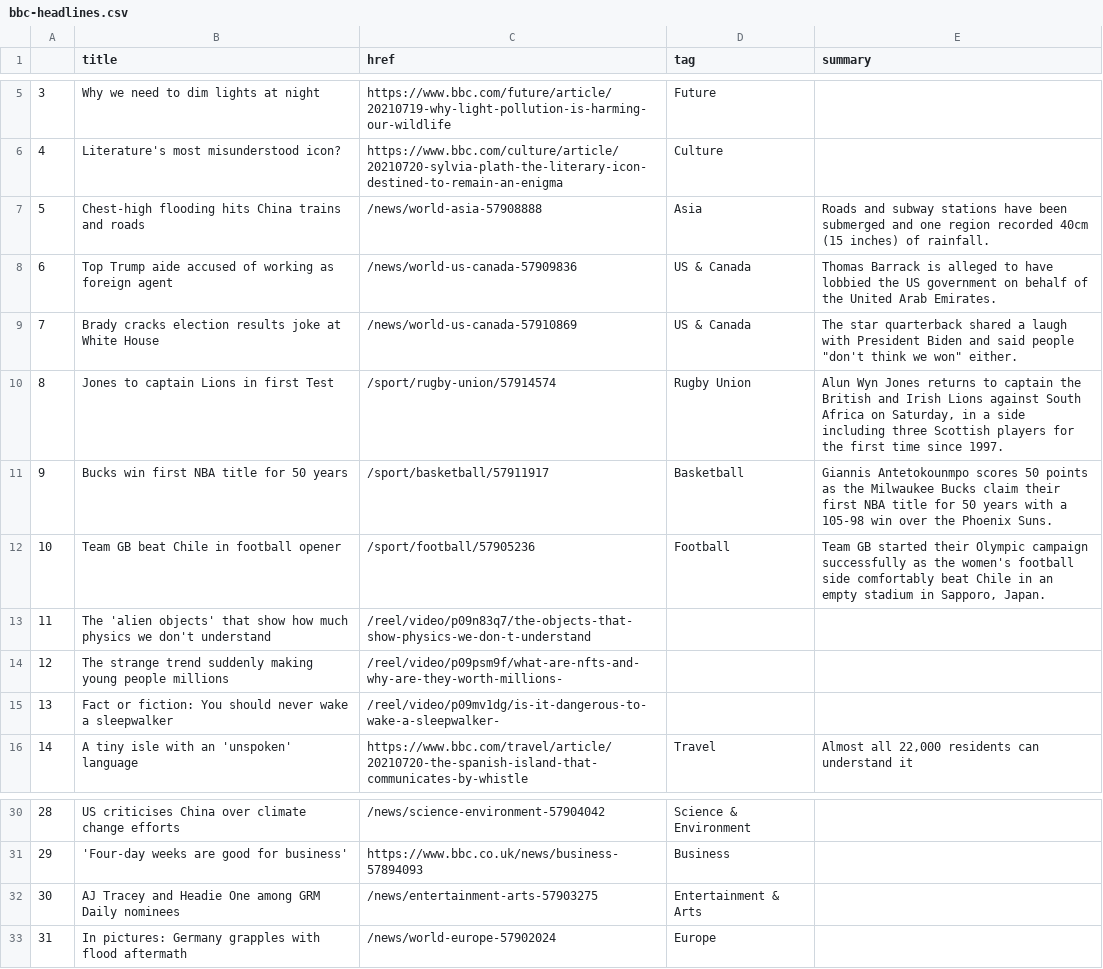
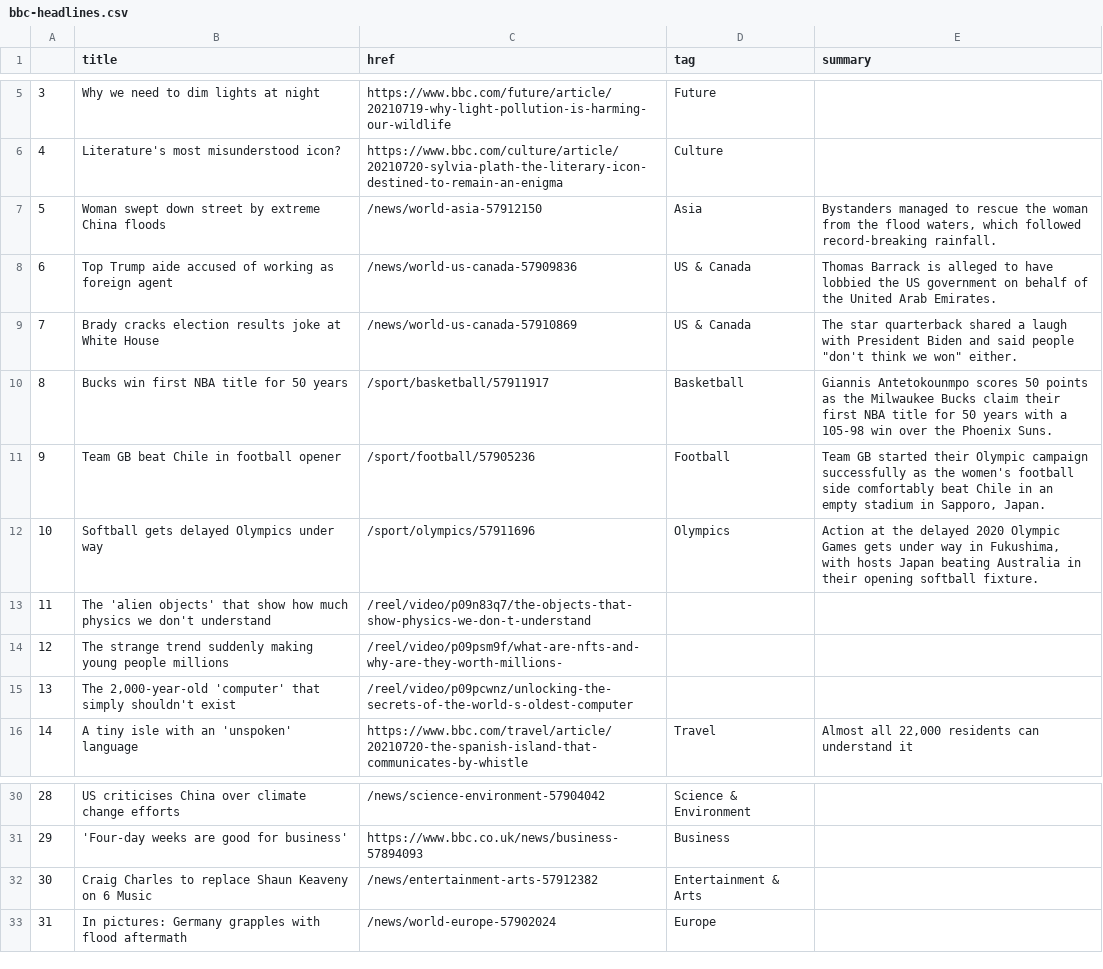
Before and after one commit to ichinichichi/automatic-scraper, a CSV file: bbc-headlines.csv, drawn as a sheet; only a part is shown, gaps mark what is left out.

```diff
--- a/bbc-headlines.csv
+++ b/bbc-headlines.csv
@@ -6,11 +6,11 @@
 4,Literature's most misunderstood icon?,https://www.bbc.com/culture/article/20210720-sylvia-plath-the-literary-icon-destined-to-remain-an-enigma,Culture,
-5,Chest-high flooding hits China trains and roads,/news/world-asia-57908888,Asia,Roads and subway stations have been submerged and one region recorded 40cm (15 inches) of rainfall.
+5,Woman swept down street by extreme China floods,/news/world-asia-57912150,Asia,"Bystanders managed to rescue the woman from the flood waters, which followed record-breaking rainfall."
 6,Top Trump aide accused of working as foreign agent,/news/world-us-canada-57909836,US & Canada,Thomas Barrack is alleged to have lobbied the US government on behalf of the United Arab Emirates.
 7,Brady cracks election results joke at White House,/news/world-us-canada-57910869,US & Canada,"The star quarterback shared a laugh with President Biden and said people ""don't think we won"" either."
-8,Jones to captain Lions in first Test,/sport/rugby-union/57914574,Rugby Union,"Alun Wyn Jones returns to captain the British and Irish Lions against South Africa on Saturday, in a side including three Scottish players for the first time since 1997."
-9,Bucks win first NBA title for 50 years,/sport/basketball/57911917,Basketball,Giannis Antetokounmpo scores 50 points as the Milwaukee Bucks claim their first NBA title for 50 years with a 105-98 win over the Phoenix Suns.
-10,Team GB beat Chile in football opener,/sport/football/57905236,Football,"Team GB started their Olympic campaign successfully as the women's football side comfortably beat Chile in an empty stadium in Sapporo, Japan."
+8,Bucks win first NBA title for 50 years,/sport/basketball/57911917,Basketball,Giannis Antetokounmpo scores 50 points as the Milwaukee Bucks claim their first NBA title for 50 years with a 105-98 win over the Phoenix Suns.
+9,Team GB beat Chile in football opener,/sport/football/57905236,Football,"Team GB started their Olympic campaign successfully as the women's football side comfortably beat Chile in an empty stadium in Sapporo, Japan."
+10,Softball gets delayed Olympics under way,/sport/olympics/57911696,Olympics,"Action at the delayed 2020 Olympic Games gets under way in Fukushima, with hosts Japan beating Australia in their opening softball fixture."
 11,The 'alien objects' that show how much physics we don't understand,/reel/video/p09n83q7/the-objects-that-show-physics-we-don-t-understand,,
 12,The strange trend suddenly making young people millions,/reel/video/p09psm9f/what-are-nfts-and-why-are-they-worth-millions-,,
-13,Fact or fiction: You should never wake a sleepwalker,/reel/video/p09mv1dg/is-it-dangerous-to-wake-a-sleepwalker-,,
+13,"The 2,000-year-old 'computer' that simply shouldn't exist",/reel/video/p09pcwnz/unlocking-the-secrets-of-the-world-s-oldest-computer,,
 14,A tiny isle with an 'unspoken' language,https://www.bbc.com/travel/article/20210720-the-spanish-island-that-communicates-by-whistle,Travel,"Almost all 22,000 residents can understand it"
@@ -31,3 +31,3 @@
 29,'Four-day weeks are good for business',https://www.bbc.co.uk/news/business-57894093,Business,
-30,AJ Tracey and Headie One among GRM Daily nominees,/news/entertainment-arts-57903275,Entertainment & Arts,
+30,Craig Charles to replace Shaun Keaveny on 6 Music,/news/entertainment-arts-57912382,Entertainment & Arts,
 31,In pictures: Germany grapples with flood aftermath,/news/world-europe-57902024,Europe,
```
